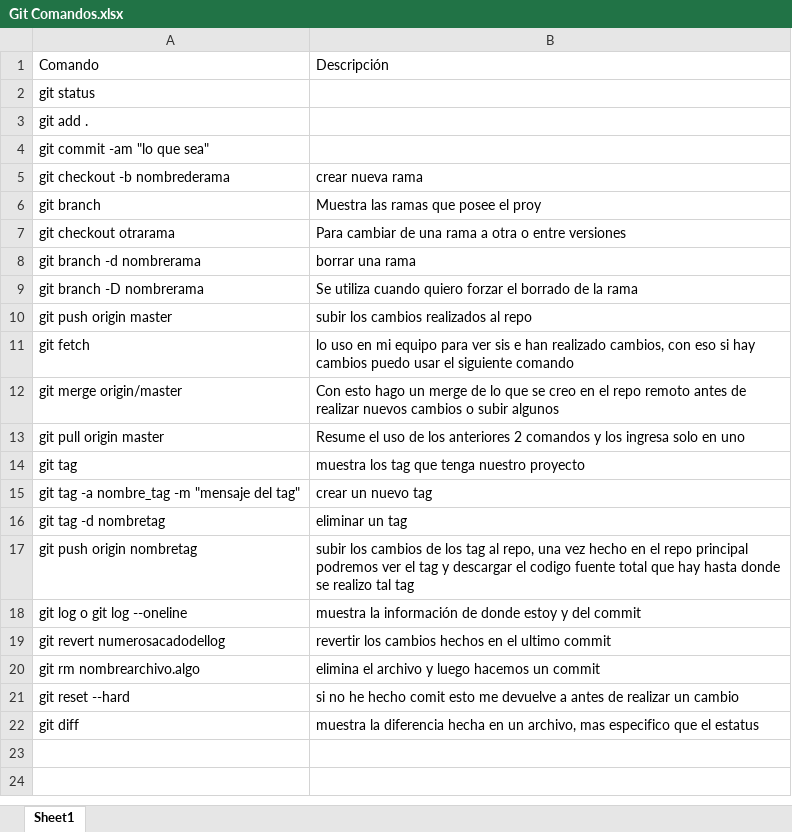
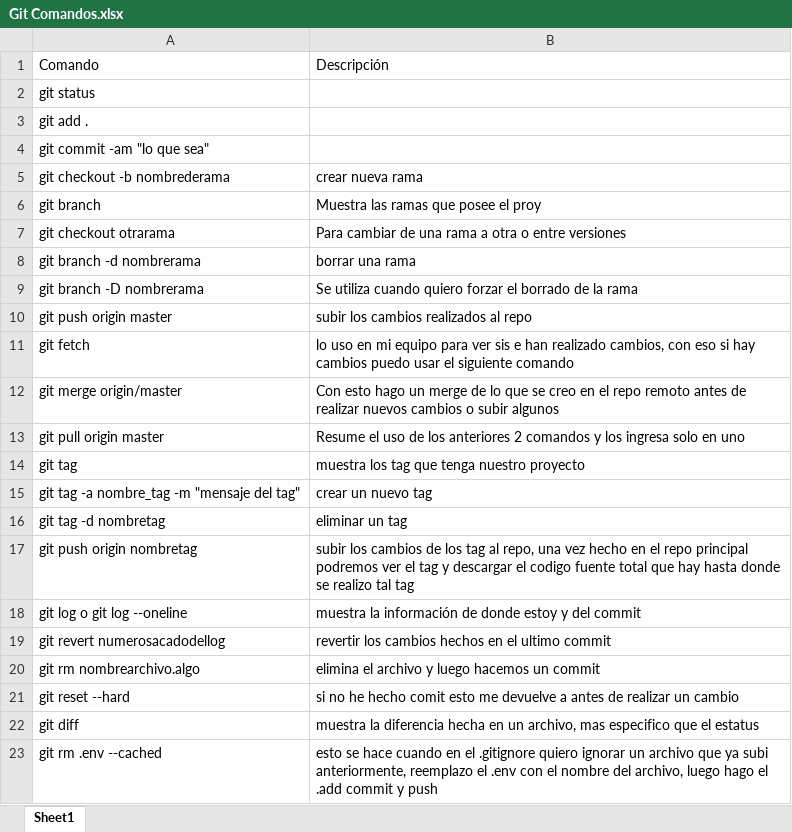
Before and after one commit to jdmoralesp1/Clasess, an Excel workbook: Git/Git Comandos.xlsx, sheet Sheet1, drawn as a sheet; values as stored, in another font and other column widths than the file's, no borders; the diff names each change by its address in the sheet, - before the commit and + after, or states it on an @@ line.

```diff
--- a/Git/Git Comandos.xlsx (sheet Sheet1)
+++ b/Git/Git Comandos.xlsx (sheet Sheet1)
+row 23: git rm .env --cached | esto se hace cuando en el .gitignore quiero ignorar un archivo que ya subi anteriormente, reemplazo el .env con el nombre del archivo, luego hago el .add commit y push
```
Also changed, not shown: 30 other files.
